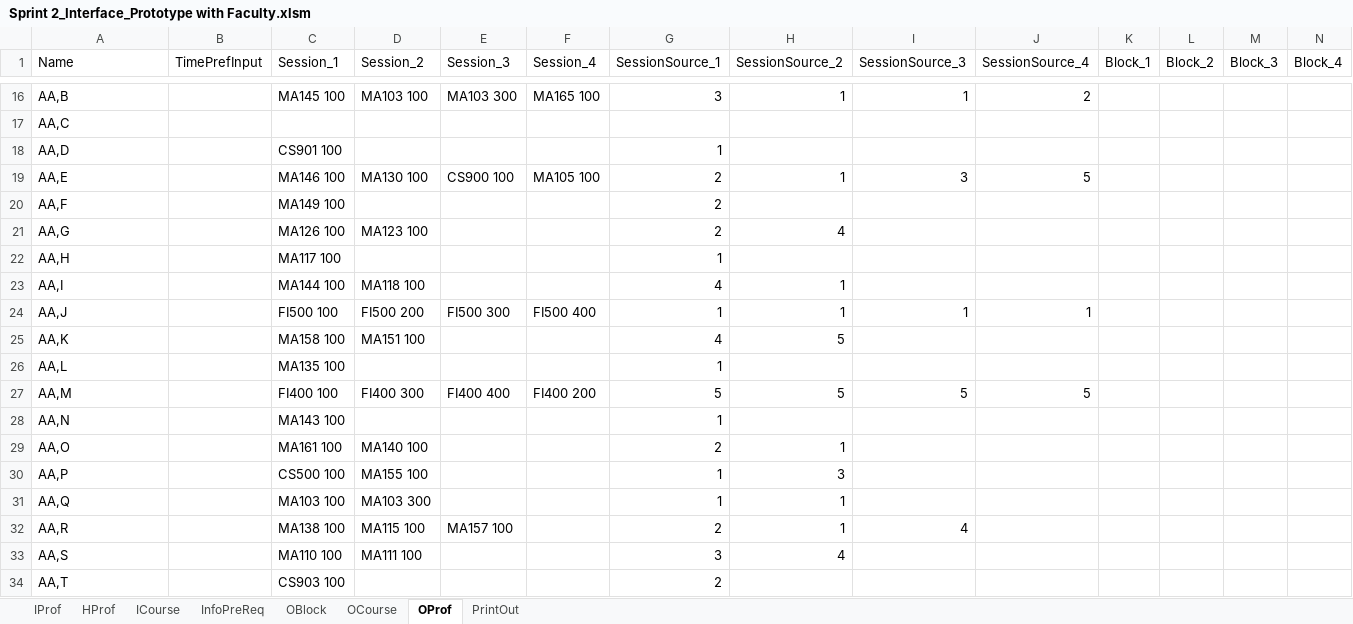
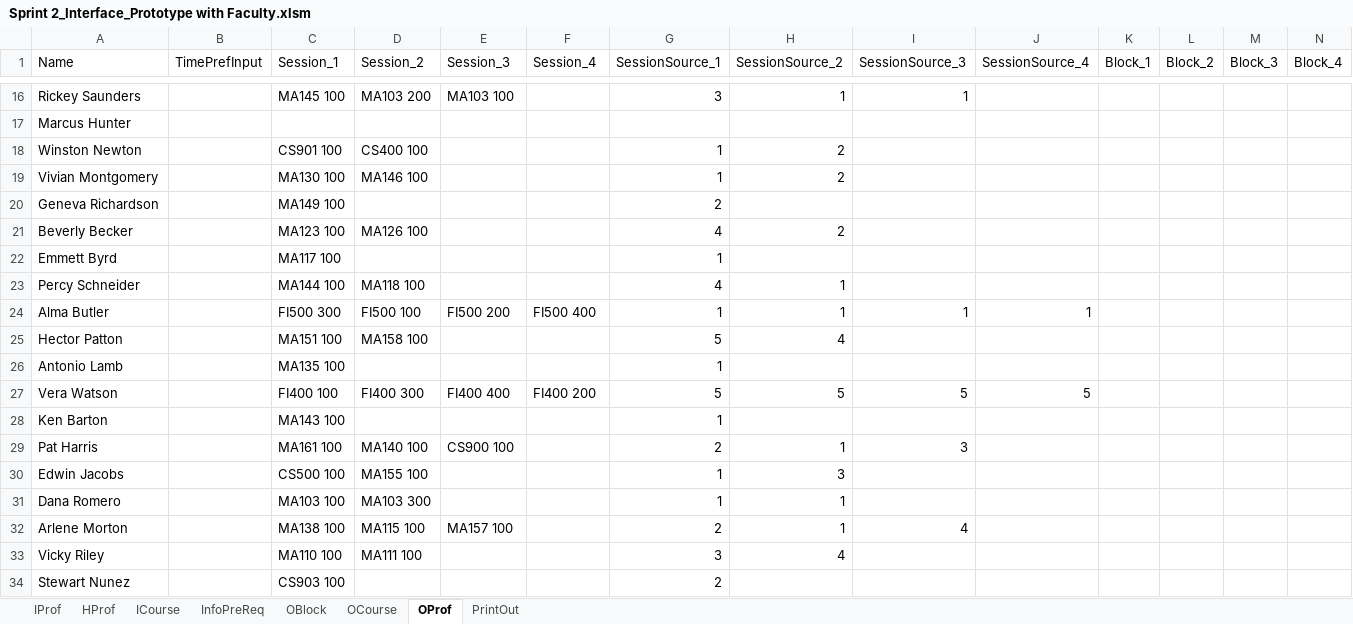
Before and after one commit to CS620TEAMCLUBS/TeamProject, an Excel workbook: Sprint 2_Interface_Prototype with Faculty.xlsm, sheet OProf, drawn as a sheet; only a part is shown, gaps mark what is left out; values as stored, in another font and other column widths than the file's, no borders; removed rows and columns are numbered as before the commit, all else as after; the diff covers the shown part only; the diff names each change by its address in the sheet, - before the commit and + after, or states it on an @@ line.

Commit message:
Faculty Assignment Product with Real Name
Kelly,
1. Please do not change or write any numbers into user input sheet, whose tab name starting with "I" in the case of no UI available and we will need to ask user to input the information directly into the input tables, since if we cannot allow the editing existing records from our input sheet, we'd better not to use an UI at all, since client specifically mentioned that the constraints might be too tight to find any solution sometimes and our product will have the capability to handle that to allow him change input and relax constraints.
2. I'm loading data from "IProf"(A:I) and "ICourse" (A:C). Therefore, as long as these columns are not changed or moved, my function will work. However you mentioned that you do like "IProf"(J:AK). Please show us your design, if you think it is better.

Thanks

Yuying

```diff
--- a/Sprint 2_Interface_Prototype with Faculty.xlsm (sheet OProf)
+++ b/Sprint 2_Interface_Prototype with Faculty.xlsm (sheet OProf)
-A16 (Name): AA,B
+A16 (Name): Rickey Saunders
-D16 (Session_2): MA103 100
+D16 (Session_2): MA103 200
-E16 (Session_3): MA103 300
+E16 (Session_3): MA103 100
-F16 (Session_4): MA165 100
+F16 (Session_4): (empty)
-J16 (SessionSource_4): 2
+J16 (SessionSource_4): (empty)
-A17 (Name): AA,C
+A17 (Name): Marcus Hunter
-row 18: AA,D |  | CS901 100 |  |  |  | 1
-row 19: AA,E |  | MA146 100 | MA130 100 | CS900 100 | MA105 100 | 2 | 1 | 3 | 5
+row 18: Winston Newton |  | CS901 100 | CS400 100 |  |  | 1 | 2
+row 19: Vivian Montgomery |  | MA130 100 | MA146 100 |  |  | 1 | 2
-A20 (Name): AA,F
+A20 (Name): Geneva Richardson
-row 21: AA,G |  | MA126 100 | MA123 100 |  |  | 2 | 4
+row 21: Beverly Becker |  | MA123 100 | MA126 100 |  |  | 4 | 2
-A22 (Name): AA,H
+A22 (Name): Emmett Byrd
-A23 (Name): AA,I
+A23 (Name): Percy Schneider
-A24 (Name): AA,J
+A24 (Name): Alma Butler
-C24 (Session_1): FI500 100
+C24 (Session_1): FI500 300
-D24 (Session_2): FI500 200
+D24 (Session_2): FI500 100
-E24 (Session_3): FI500 300
+E24 (Session_3): FI500 200
-row 25: AA,K |  | MA158 100 | MA151 100 |  |  | 4 | 5
+row 25: Hector Patton |  | MA151 100 | MA158 100 |  |  | 5 | 4
-A26 (Name): AA,L
+A26 (Name): Antonio Lamb
-A27 (Name): AA,M
+A27 (Name): Vera Watson
-A28 (Name): AA,N
+A28 (Name): Ken Barton
-A29 (Name): AA,O
+A29 (Name): Pat Harris
-E29 (Session_3): (empty)
+E29 (Session_3): CS900 100
-I29 (SessionSource_3): (empty)
+I29 (SessionSource_3): 3
-A30 (Name): AA,P
+A30 (Name): Edwin Jacobs
-A31 (Name): AA,Q
+A31 (Name): Dana Romero
-A32 (Name): AA,R
+A32 (Name): Arlene Morton
-A33 (Name): AA,S
+A33 (Name): Vicky Riley
-A34 (Name): AA,T
+A34 (Name): Stewart Nunez
```
Also changed, not shown: 9 added rows, 9 removed rows and 43 edited cells elsewhere in this sheet, sheet OCourse, sheet IProf.
